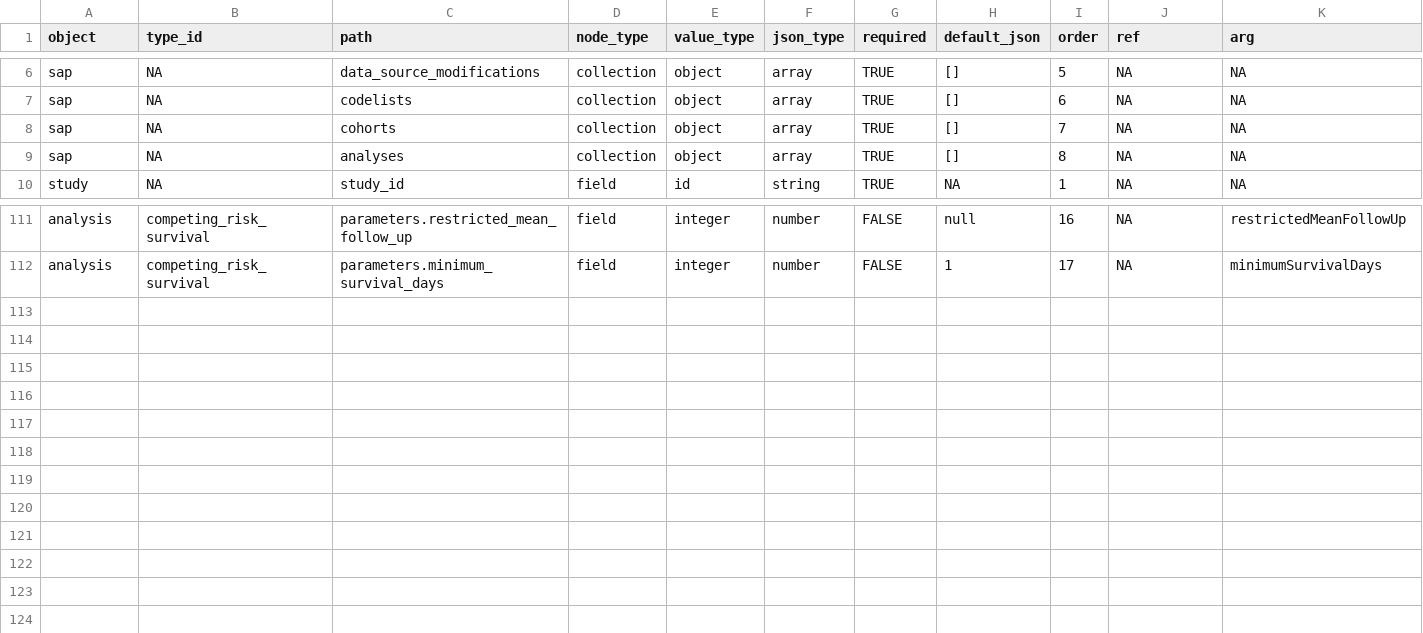
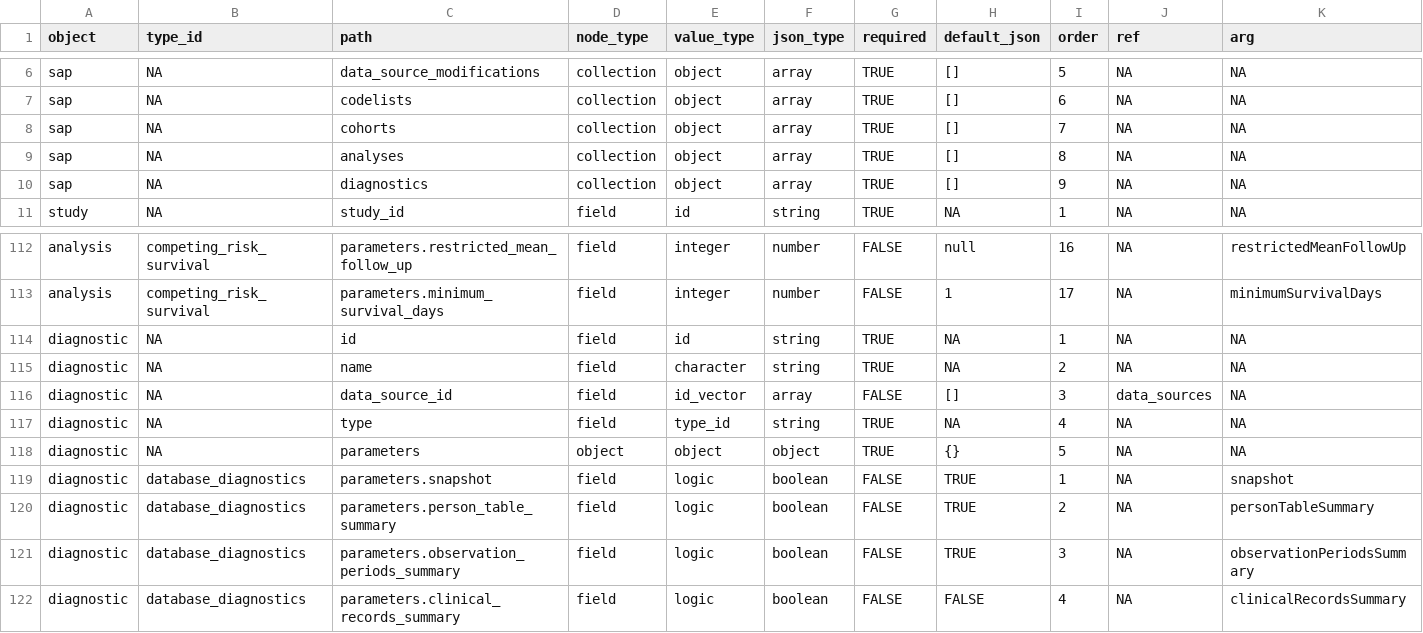
Before and after one commit to oxford-pharmacoepi/shinySAP, a CSV file: data-raw/v0.1.0/schema.csv, drawn as a sheet; only a part is shown, gaps mark what is left out.

Commit message:
add database diagnostics

```diff
--- a/data-raw/v0.1.0/schema.csv
+++ b/data-raw/v0.1.0/schema.csv
@@ -9,2 +9,3 @@ sap,NA,cohorts,collection,object,array,TRUE,[],7,NA,NA
 sap,NA,analyses,collection,object,array,TRUE,[],8,NA,NA
+sap,NA,diagnostics,collection,object,array,TRUE,[],9,NA,NA
 study,NA,study_id,field,id,string,TRUE,NA,1,NA,NA
@@ -112 +113,10 @@ analysis,competing_risk_survival,parameters.restricted_mean_follow_up,field,inte
 analysis,competing_risk_survival,parameters.minimum_survival_days,field,integer,number,FALSE,1,17,NA,minimumSurvivalDays
+diagnostic,NA,id,field,id,string,TRUE,NA,1,NA,NA
+diagnostic,NA,name,field,character,string,TRUE,NA,2,NA,NA
+diagnostic,NA,data_source_id,field,id_vector,array,FALSE,[],3,data_sources,NA
+diagnostic,NA,type,field,type_id,string,TRUE,NA,4,NA,NA
+diagnostic,NA,parameters,object,object,object,TRUE,{},5,NA,NA
+diagnostic,database_diagnostics,parameters.snapshot,field,logic,boolean,FALSE,TRUE,1,NA,snapshot
+diagnostic,database_diagnostics,parameters.person_table_summary,field,logic,boolean,FALSE,TRUE,2,NA,personTableSummary
+diagnostic,database_diagnostics,parameters.observation_periods_summary,field,logic,boolean,FALSE,TRUE,3,NA,observationPeriodsSummary
+diagnostic,database_diagnostics,parameters.clinical_records_summary,field,logic,boolean,FALSE,FALSE,4,NA,clinicalRecordsSummary
```
Also changed, not shown: data-raw/v0.1.0/types.csv, 1 other file.
